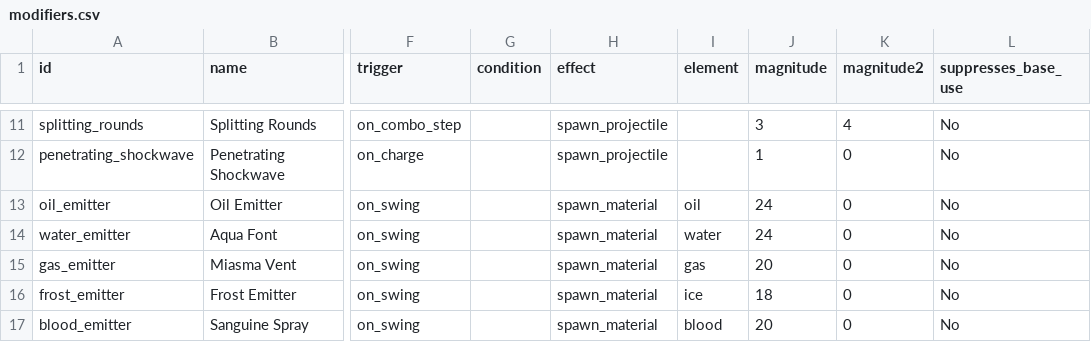
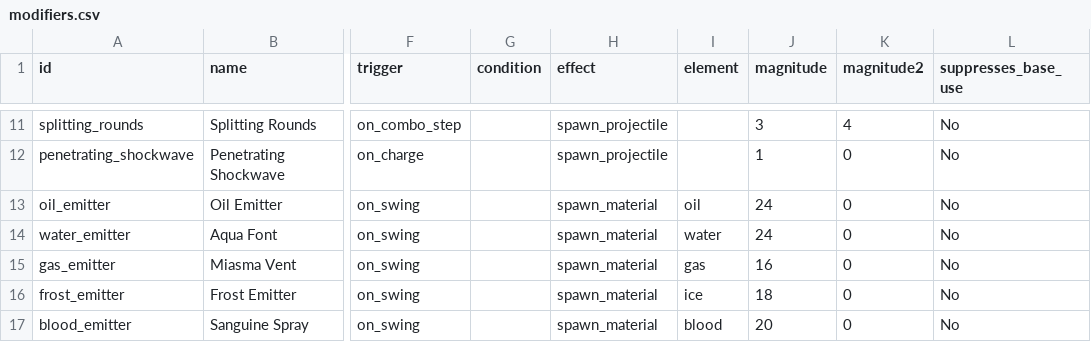
Before and after one commit to WMsans/top-down-rogue, a CSV file: docs/design_docs/modifiers.csv, drawn as a sheet; only a part is shown, gaps mark what is left out; the diff names each change by its address in the sheet, - before the commit and + after, or states it on an @@ line.

```diff
--- a/docs/design_docs/modifiers.csv
+++ b/docs/design_docs/modifiers.csv
-J15 (magnitude): 20
+J15 (magnitude): 16
```
Also changed, not shown: 1 other file.
